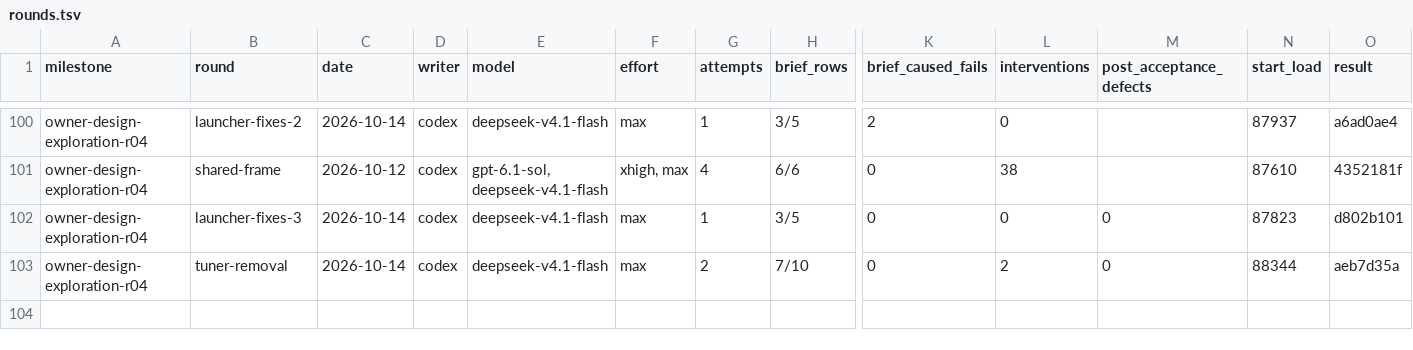
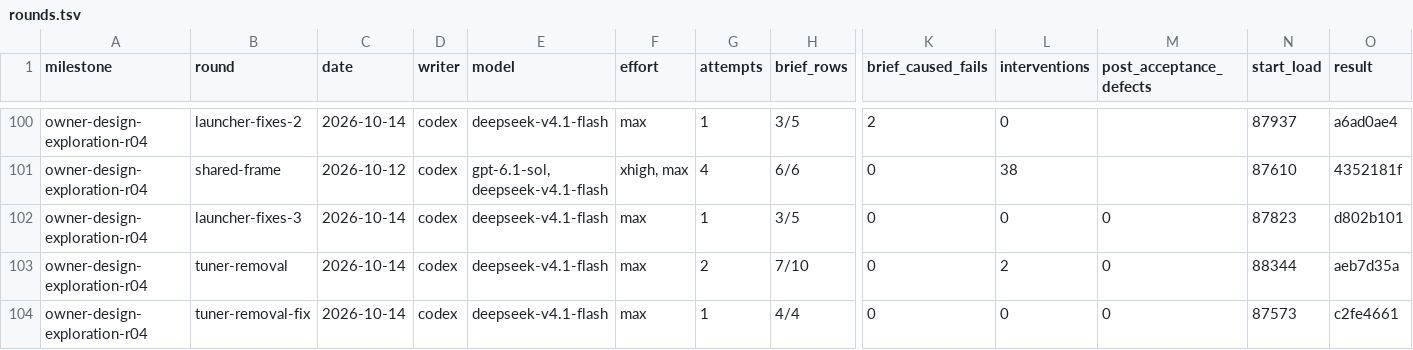
Before and after one commit to zsnqi/fitway, a TSV file: docs/phase-records/handoffs/agent-environment/rounds.tsv, drawn as a sheet; only a part is shown, gaps mark what is left out; rows hold the shown columns only; the diff names each change by its address in the sheet, - before the commit and + after, or states it on an @@ line.

```diff
--- a/docs/phase-records/handoffs/agent-environment/rounds.tsv
+++ b/docs/phase-records/handoffs/agent-environment/rounds.tsv
+row 104: owner-design-exploration-r04 | tuner-removal-fix | 2026-10-14 | codex | deepseek-v4.1-flash | max | 1 | 4/4 | 0 | 0 | 0 | 87573 | c2fe4661
```
Also changed, not shown: docs/phase-records/handoffs/agent-environment/findings.tsv, 3 other files.
